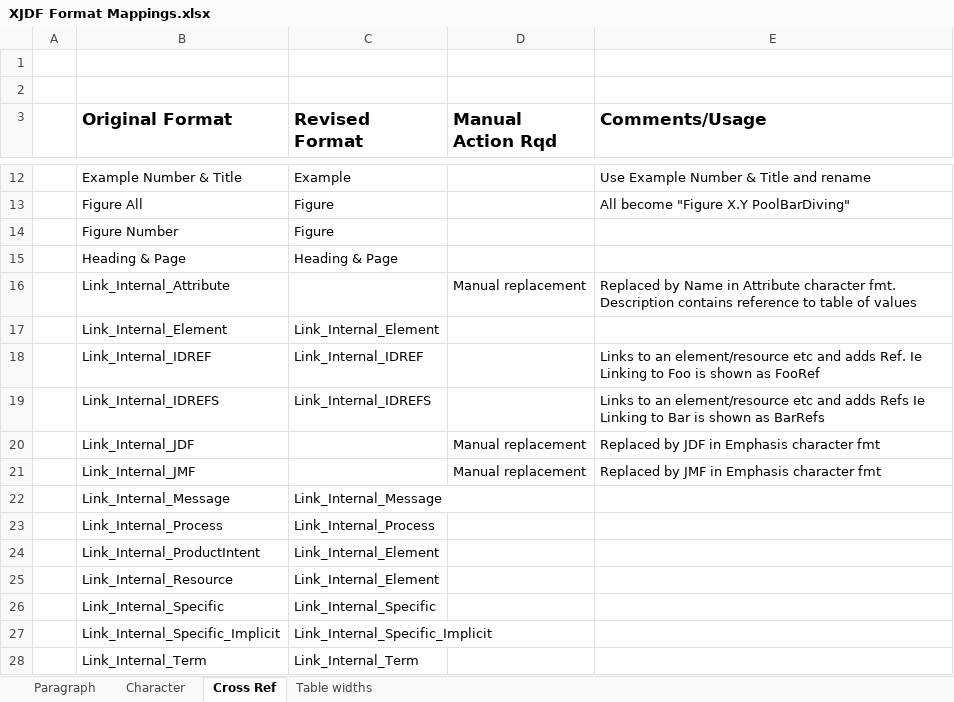
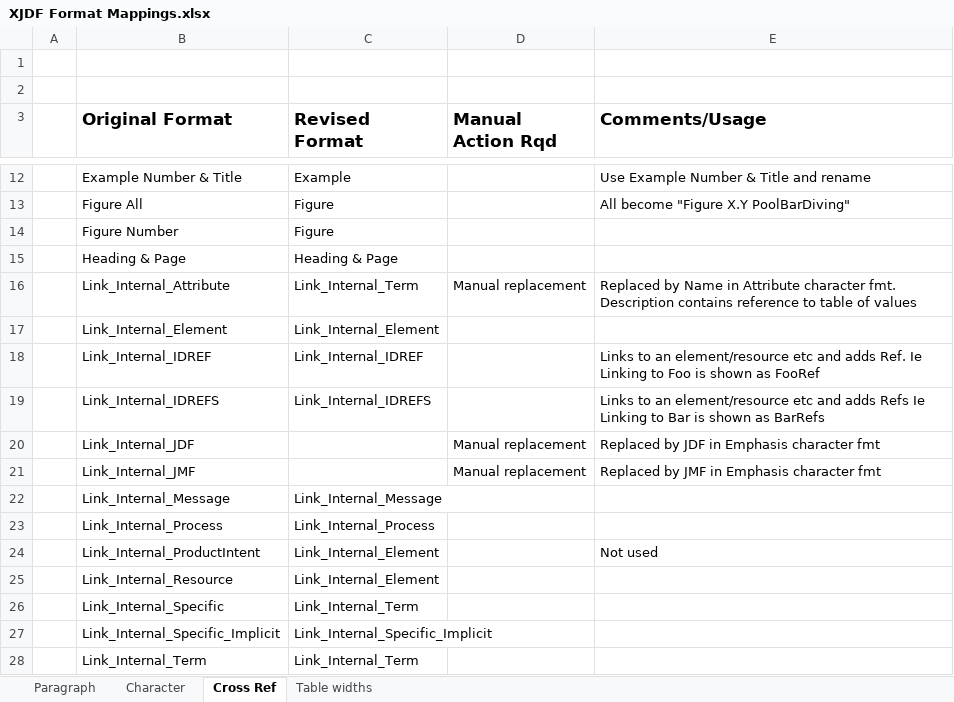
Before and after one commit to cip4/JDF-Specification, an Excel workbook: readme/XJDF Format Mappings.xlsx, sheet Cross Ref, drawn as a sheet; only a part is shown, gaps mark what is left out; values as stored, in another font and other column widths than the file's, no borders; the diff names each change by its address in the sheet, - before the commit and + after, or states it on an @@ line.

Commit message:
More on cross reference changes

```diff
--- a/readme/XJDF Format Mappings.xlsx (sheet Cross Ref)
+++ b/readme/XJDF Format Mappings.xlsx (sheet Cross Ref)
-C16 (Revised Format): (empty)
+C16 (Revised Format): Link_Internal_Term
-E24 (Comments/Usage): (empty)
+E24 (Comments/Usage): Not used
-C26 (Revised Format): Link_Internal_Specific
+C26 (Revised Format): Link_Internal_Term
```
